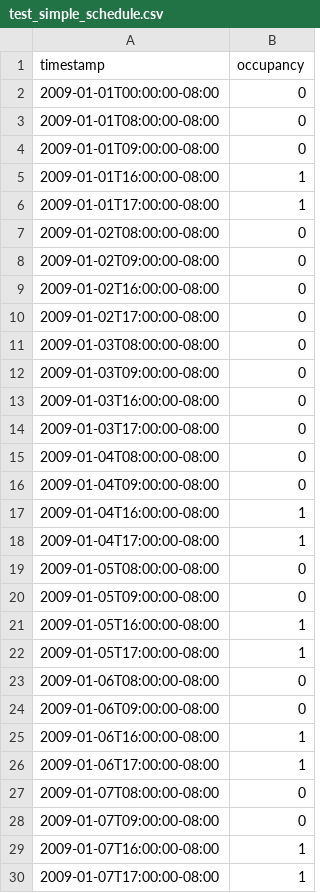
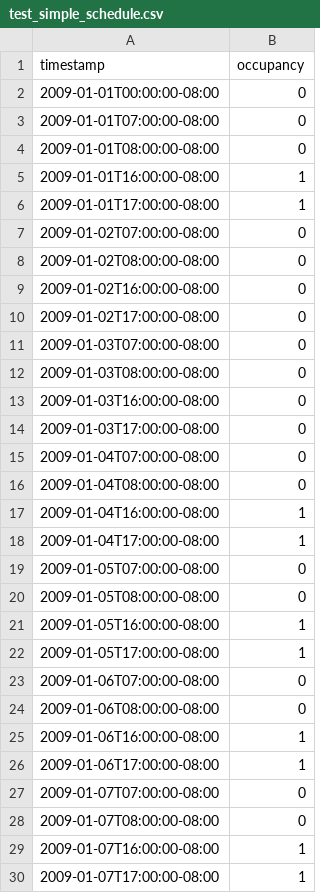
Before and after one commit to arras-energy/gridlabd, a CSV file: source/autotest/test_simple_schedule.csv, drawn as a sheet.

Commit message:
Fix test_simple_schedule

```diff
--- a/source/autotest/test_simple_schedule.csv
+++ b/source/autotest/test_simple_schedule.csv
@@ -2,28 +2,28 @@ timestamp,occupancy
 2009-01-01T00:00:00-08:00,0
+2009-01-01T07:00:00-08:00,0
 2009-01-01T08:00:00-08:00,0
-2009-01-01T09:00:00-08:00,0
 2009-01-01T16:00:00-08:00,1
 2009-01-01T17:00:00-08:00,1
+2009-01-02T07:00:00-08:00,0
 2009-01-02T08:00:00-08:00,0
-2009-01-02T09:00:00-08:00,0
 2009-01-02T16:00:00-08:00,0
 2009-01-02T17:00:00-08:00,0
+2009-01-03T07:00:00-08:00,0
 2009-01-03T08:00:00-08:00,0
-2009-01-03T09:00:00-08:00,0
 2009-01-03T16:00:00-08:00,0
 2009-01-03T17:00:00-08:00,0
+2009-01-04T07:00:00-08:00,0
 2009-01-04T08:00:00-08:00,0
-2009-01-04T09:00:00-08:00,0
 2009-01-04T16:00:00-08:00,1
 2009-01-04T17:00:00-08:00,1
+2009-01-05T07:00:00-08:00,0
 2009-01-05T08:00:00-08:00,0
-2009-01-05T09:00:00-08:00,0
 2009-01-05T16:00:00-08:00,1
 2009-01-05T17:00:00-08:00,1
+2009-01-06T07:00:00-08:00,0
 2009-01-06T08:00:00-08:00,0
-2009-01-06T09:00:00-08:00,0
 2009-01-06T16:00:00-08:00,1
 2009-01-06T17:00:00-08:00,1
+2009-01-07T07:00:00-08:00,0
 2009-01-07T08:00:00-08:00,0
-2009-01-07T09:00:00-08:00,0
 2009-01-07T16:00:00-08:00,1
```
Also changed, not shown: 1 other file.
